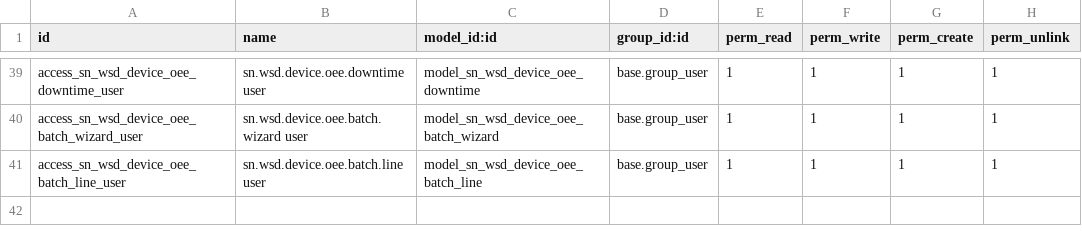
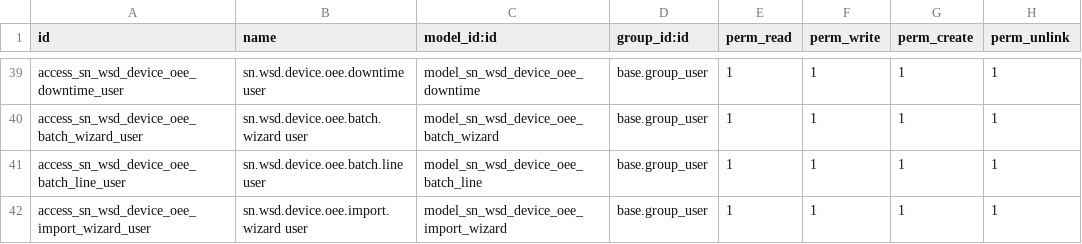
Before and after one commit to SNCIC/wsd, a CSV file: sn_wsd_device/security/ir.model.access.csv, drawn as a sheet; only a part is shown, gaps mark what is left out; the diff names each change by its address in the sheet, - before the commit and + after, or states it on an @@ line.

Commit message:
feat(device): OEE批量录入增强、表格导入与趋势图修复
- 批量录入向导新增"随机数据"勾选：只需设计产能即可整月生成合理随机OEE(可率≥80%/性能80-98%/质量93-99.5%)
- 每日行改为计算字段生成(compute+precompute+readonly=False, 参照stock.return.picking), 修复行叠加与保存缺日期问题(去掉date的readonly)
- 新增OEE表格导入: xlsx/csv、中英文表头、示例行跳过、同设备+日期+班次覆盖更新、整批校验拒绝
- 新增模板下载控制器 /sn_wsd_device/oee_import_template.xlsx
- 新增菜单: OEE批量录入/OEE导入; 移除记录表单上的批量按钮(载体记录路径撞唯一约束)
- 修复趋势图组件: 裸类注册改为{component,...}包装(Odoo 19规范), 取值改读record.data
- 修复批量创建空数据提示、翻译缺失(视图文本单行化/po来源引用/图标混排词条)
- OEE录入列表头部新增批量录入/导入记录按钮

```diff
--- a/sn_wsd_device/security/ir.model.access.csv
+++ b/sn_wsd_device/security/ir.model.access.csv
+row 42: access_sn_wsd_device_oee_import_wizard_user | sn.wsd.device.oee.import.wizard user | model_sn_wsd_device_oee_import_wizard | base.group_user | 1 | 1 | 1 | 1
```
Also changed, not shown: 10 other files.
